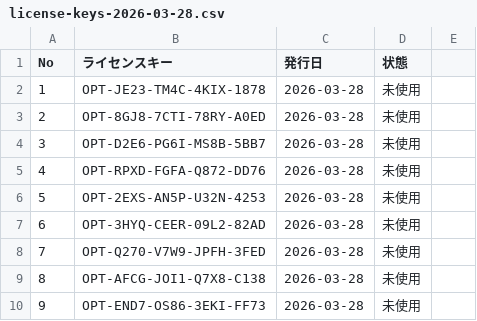
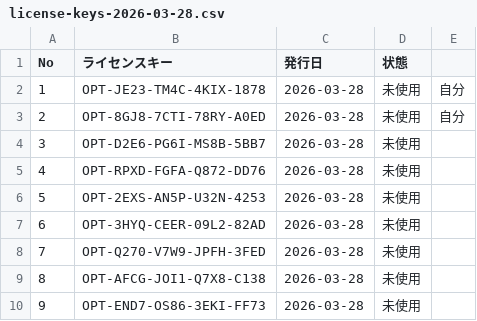
Before and after one commit to freeplanets001/Obsidian-Optimizer, a CSV file: scripts/license-keys-2026-03-28.csv, drawn as a sheet; only a part is shown.

Commit message:
Update license keys with additional status
Added '自分' status to existing license keys.

```diff
--- a/scripts/license-keys-2026-03-28.csv
+++ b/scripts/license-keys-2026-03-28.csv
@@ -1,4 +1,4 @@
 No,ライセンスキー,発行日,状態
-1,OPT-JE23-TM4C-4KIX-1878,2026-03-28,未使用
-2,OPT-8GJ8-7CTI-78RY-A0ED,2026-03-28,未使用
+1,OPT-JE23-TM4C-4KIX-1878,2026-03-28,未使用,自分
+2,OPT-8GJ8-7CTI-78RY-A0ED,2026-03-28,未使用,自分
 3,OPT-D2E6-PG6I-MS8B-5BB7,2026-03-28,未使用
```
